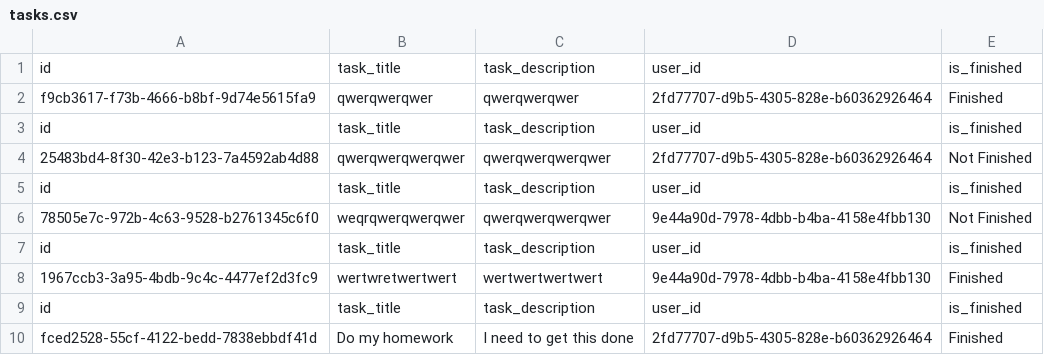
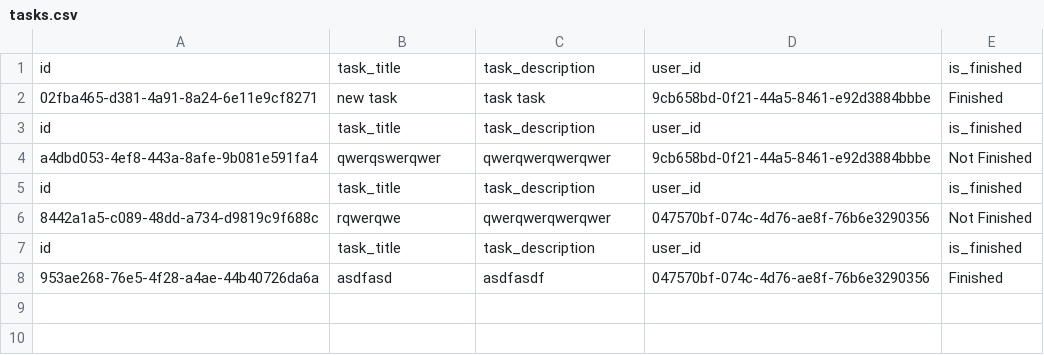
Before and after one commit to maxrbaldwin/python_task_manager, a CSV file: db/tasks.csv, drawn as a sheet.

Commit message:
fix some data frame vs dict wonkyness

```diff
--- a/db/tasks.csv
+++ b/db/tasks.csv
@@ -1,10 +1,8 @@
 id,task_title,task_description,user_id,is_finished
-f9cb3617-f73b-4666-b8bf-9d74e5615fa9,qwerqwerqwer,qwerqwerqwer,2fd77707-d9b5-4305-828e-b60362926464,Finished
+02fba465-d381-4a91-8a24-6e11e9cf8271,new task,task task,9cb658bd-0f21-44a5-8461-e92d3884bbbe,Finished
 id,task_title,task_description,user_id,is_finished
-25483bd4-8f30-42e3-b123-7a4592ab4d88,qwerqwerqwerqwer,qwerqwerqwerqwer,2fd77707-d9b5-4305-828e-b60362926464,Not Finished
+a4dbd053-4ef8-443a-8afe-9b081e591fa4,qwerqswerqwer,qwerqwerqwerqwer,9cb658bd-0f21-44a5-8461-e92d3884bbbe,Not Finished
 id,task_title,task_description,user_id,is_finished
-78505e7c-972b-4c63-9528-b2761345c6f0,weqrqwerqwerqwer,qwerqwerqwerqwer,9e44a90d-7978-4dbb-b4ba-4158e4fbb130,Not Finished
+8442a1a5-c089-48dd-a734-d9819c9f688c,rqwerqwe,qwerqwerqwerqwer,047570bf-074c-4d76-ae8f-76b6e3290356,Not Finished
 id,task_title,task_description,user_id,is_finished
-1967ccb3-3a95-4bdb-9c4c-4477ef2d3fc9,wertwretwertwert,wertwertwertwert,9e44a90d-7978-4dbb-b4ba-4158e4fbb130,Finished
-id,task_title,task_description,user_id,is_finished
-fced2528-55cf-4122-bedd-7838ebbdf41d,Do my homework,I need to get this done,2fd77707-d9b5-4305-828e-b60362926464,Finished
+953ae268-76e5-4f28-a4ae-44b40726da6a,asdfasd,asdfasdf,047570bf-074c-4d76-ae8f-76b6e3290356,Finished
```
Also changed, not shown: db/users.csv, 4 other files.
